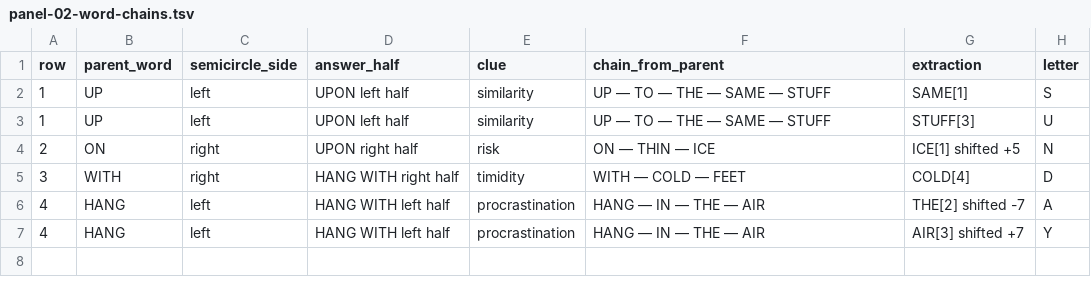
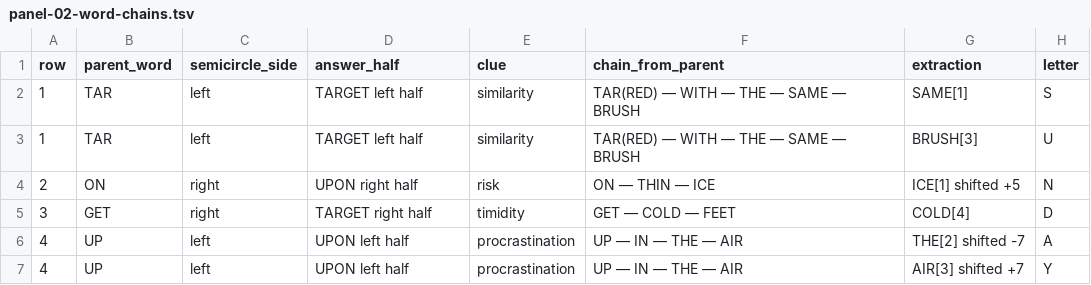
Before and after one commit to Lost-in-Harem/CCBC-17-LLM-Work, a TSV file: rounds/irrational-manager-hypothesis/nodes/e01-amnesia-syndrome/artifacts/panel-02-word-chains.tsv, drawn as a sheet.

```diff
--- a/rounds/irrational-manager-hypothesis/nodes/e01-amnesia-syndrome/artifacts/panel-02-word-chains.tsv
+++ b/rounds/irrational-manager-hypothesis/nodes/e01-amnesia-syndrome/artifacts/panel-02-word-chains.tsv
@@ -1,7 +1,7 @@
 row	parent_word	semicircle_side	answer_half	clue	chain_from_parent	extraction	letter
-1	UP	left	UPON left half	similarity	UP — TO — THE — SAME — STUFF	SAME[1]	S
-1	UP	left	UPON left half	similarity	UP — TO — THE — SAME — STUFF	STUFF[3]	U
+1	TAR	left	TARGET left half	similarity	TAR(RED) — WITH — THE — SAME — BRUSH	SAME[1]	S
+1	TAR	left	TARGET left half	similarity	TAR(RED) — WITH — THE — SAME — BRUSH	BRUSH[3]	U
 2	ON	right	UPON right half	risk	ON — THIN — ICE	ICE[1] shifted +5	N
-3	WITH	right	HANG WITH right half	timidity	WITH — COLD — FEET	COLD[4]	D
-4	HANG	left	HANG WITH left half	procrastination	HANG — IN — THE — AIR	THE[2] shifted -7	A
-4	HANG	left	HANG WITH left half	procrastination	HANG — IN — THE — AIR	AIR[3] shifted +7	Y
+3	GET	right	TARGET right half	timidity	GET — COLD — FEET	COLD[4]	D
+4	UP	left	UPON left half	procrastination	UP — IN — THE — AIR	THE[2] shifted -7	A
+4	UP	left	UPON left half	procrastination	UP — IN — THE — AIR	AIR[3] shifted +7	Y
```
Also changed, not shown: rounds/irrational-manager-hypothesis/nodes/e01-amnesia-syndrome/artifacts/extraction.tsv, rounds/irrational-manager-hypothesis/nodes/e01-amnesia-syndrome/artifacts/final-cryptic.tsv, 15 other files.
